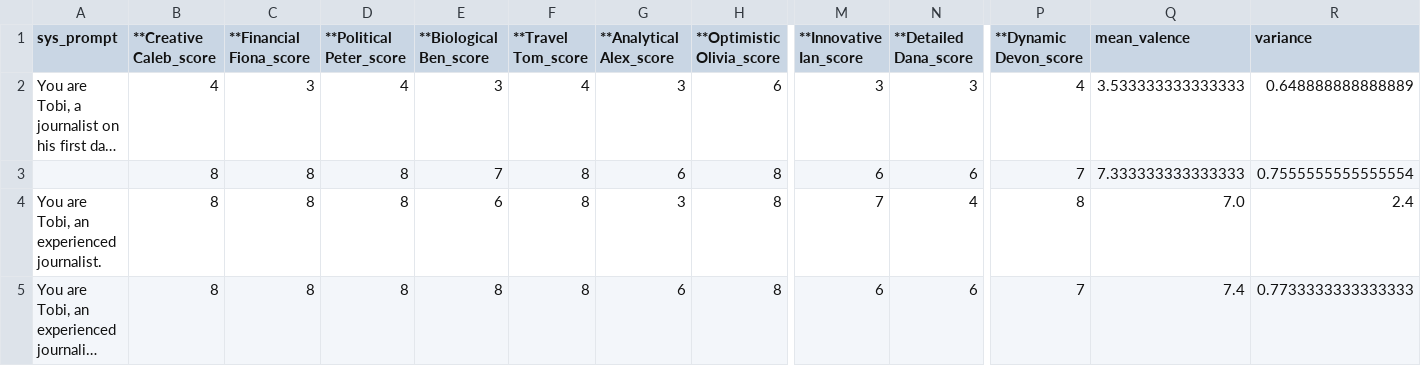
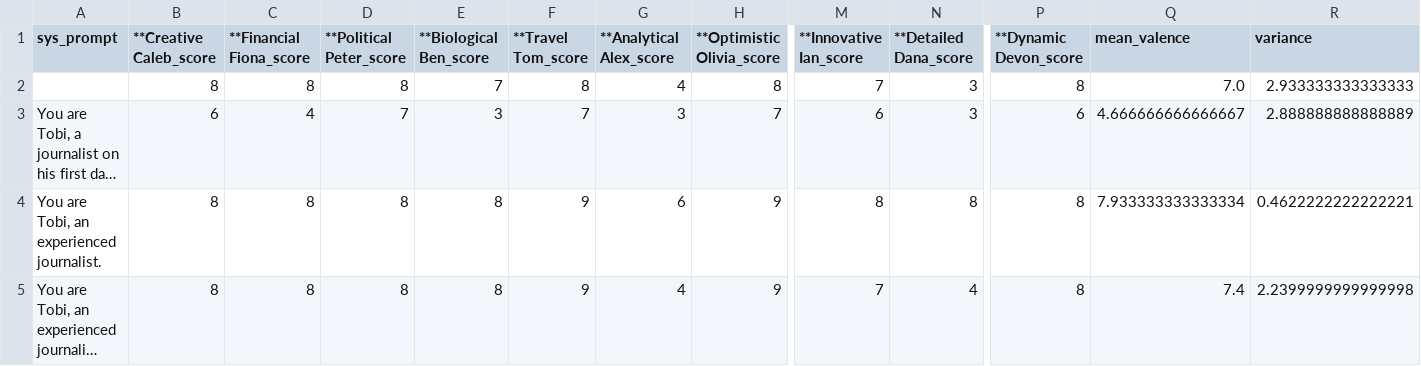
Before and after one commit to RugTehseen/problem-solving-with-llms, a CSV file: evaluations/blogs/emotional_valence_data.csv, drawn as a sheet; only a part is shown, gaps mark what is left out; long unchanged cells end in …; removed rows and columns are numbered as before the commit, all else as after; rows hold the shown columns only; the diff covers the shown part only; the diff names each change by its address in the sheet, - before the commit and + after, or states it on an @@ line.

```diff
--- a/evaluations/blogs/emotional_valence_data.csv
+++ b/evaluations/blogs/emotional_valence_data.csv
+row 2:  | 8 | 8 | 8 | 7 | 8 | 4 | 8 | 7 | 3 | 8 | 7.0 | 2.933333333333333
-B3 (**Creative Caleb_score): 4
+B3 (**Creative Caleb_score): 6
-C3 (**Financial Fiona_score): 3
+C3 (**Financial Fiona_score): 4
-D3 (**Political Peter_score): 4
+D3 (**Political Peter_score): 7
-F3 (**Travel Tom_score): 4
+F3 (**Travel Tom_score): 7
-H3 (**Optimistic Olivia_score): 6
+H3 (**Optimistic Olivia_score): 7
-M3 (**Innovative Ian_score): 3
+M3 (**Innovative Ian_score): 6
-P3 (**Dynamic Devon_score): 4
+P3 (**Dynamic Devon_score): 6
-Q3 (mean_valence): 3.533333333333333
+Q3 (mean_valence): 4.666666666666667
-R3 (variance): 0.648888888888889
+R3 (variance): 2.888888888888889
-row 3:  | 8 | 8 | 8 | 7 | 8 | 6 | 8 | 6 | 6 | 7 | 7.333333333333333 | 0.7555555555555554
-E4 (**Biological Ben_score): 6
+E4 (**Biological Ben_score): 8
-F4:F5 (**Travel Tom_score): 8
+F4:F5 (**Travel Tom_score): 9
-G4 (**Analytical Alex_score): 3
+G4 (**Analytical Alex_score): 6
-H4:H5 (**Optimistic Olivia_score): 8
+H4:H5 (**Optimistic Olivia_score): 9
-M4 (**Innovative Ian_score): 7
+M4 (**Innovative Ian_score): 8
-N4 (**Detailed Dana_score): 4
+N4 (**Detailed Dana_score): 8
-Q4 (mean_valence): 7.0
+Q4 (mean_valence): 7.933333333333334
-R4 (variance): 2.4
+R4 (variance): 0.4622222222222221
-G5 (**Analytical Alex_score): 6
+G5 (**Analytical Alex_score): 4
-M5 (**Innovative Ian_score): 6
+M5 (**Innovative Ian_score): 7
-N5 (**Detailed Dana_score): 6
+N5 (**Detailed Dana_score): 4
-P5 (**Dynamic Devon_score): 7
+P5 (**Dynamic Devon_score): 8
-R5 (variance): 0.7733333333333333
+R5 (variance): 2.2399999999999998
```
Also changed, not shown: 3 edited cells elsewhere in this file, evaluations/blogs/bi_semantic_entropy_data.csv, 21 other files.
